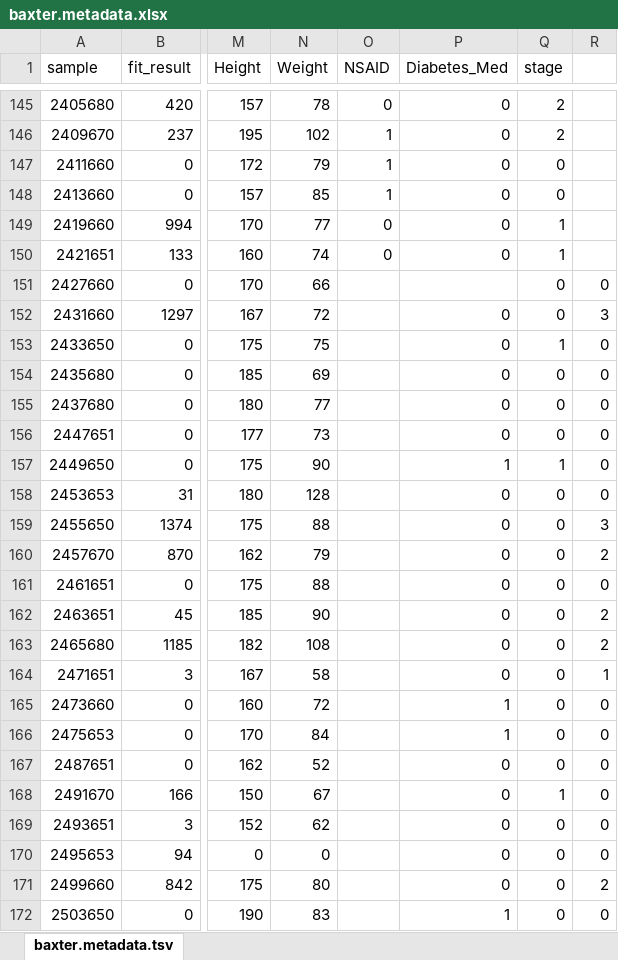
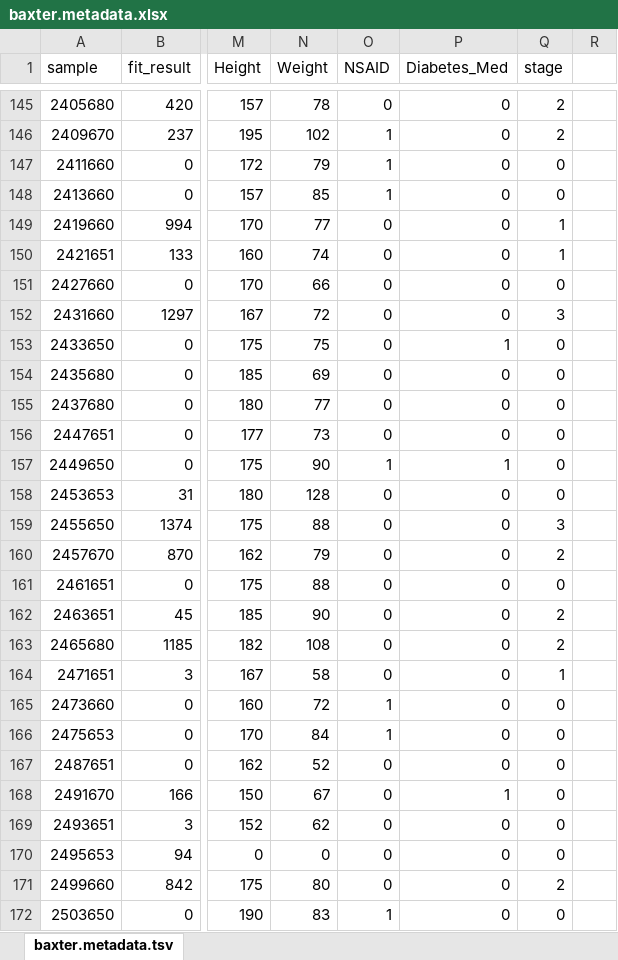
Before and after one commit to riffomonas/minimalR, an Excel workbook: data/baxter.metadata.xlsx, sheet baxter.metadata.tsv, drawn as a sheet; only a part is shown, gaps mark what is left out; values as stored, in another font and other column widths than the file's, no borders; the diff covers the shown part only; the diff names each change by its address in the sheet, - before the commit and + after, or states it on an @@ line.

```diff
--- a/data/baxter.metadata.xlsx (sheet baxter.metadata.tsv)
+++ b/data/baxter.metadata.xlsx (sheet baxter.metadata.tsv)
-O151:O156 (NSAID): (empty)
+O151:O156 (NSAID): 0
-P151 (Diabetes_Med): (empty)
+P151 (Diabetes_Med): 0
-R151: 0
+R151: (empty)
-Q152 (stage): 0
+Q152 (stage): 3
-R152: 3
+R152: (empty)
-P153 (Diabetes_Med): 0
+P153 (Diabetes_Med): 1
-Q153 (stage): 1
+Q153 (stage): 0
-R153:R158: 0
+R153:R158: (empty)
-O157 (NSAID): (empty)
+O157 (NSAID): 1
-Q157 (stage): 1
+Q157 (stage): 0
-O158:O164 (NSAID): (empty)
+O158:O164 (NSAID): 0
-Q159 (stage): 0
+Q159 (stage): 3
-R159: 3
+R159: (empty)
-Q160 (stage): 0
+Q160 (stage): 2
-R160: 2
+R160: (empty)
-R161: 0
+R161: (empty)
-Q162:Q163 (stage): 0
+Q162:Q163 (stage): 2
-R162:R163: 2
+R162:R163: (empty)
-Q164 (stage): 0
+Q164 (stage): 1
-R164: 1
+R164: (empty)
-O165:O166 (NSAID): (empty)
+O165:O166 (NSAID): 1
-P165:P166 (Diabetes_Med): 1
+P165:P166 (Diabetes_Med): 0
-R165:R170: 0
+R165:R170: (empty)
-O167:O171 (NSAID): (empty)
+O167:O171 (NSAID): 0
-P168 (Diabetes_Med): 0
+P168 (Diabetes_Med): 1
-Q168 (stage): 1
+Q168 (stage): 0
-Q171 (stage): 0
+Q171 (stage): 2
-R171: 2
+R171: (empty)
-O172 (NSAID): (empty)
+O172 (NSAID): 1
-P172 (Diabetes_Med): 1
+P172 (Diabetes_Med): 0
-R172: 0
+R172: (empty)
```
Also changed, not shown: 829 edited cells elsewhere in this sheet, 1 other file.
